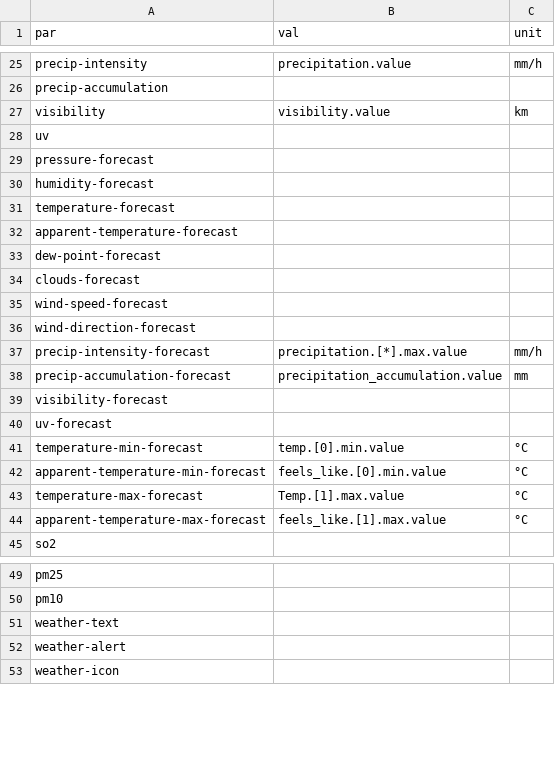
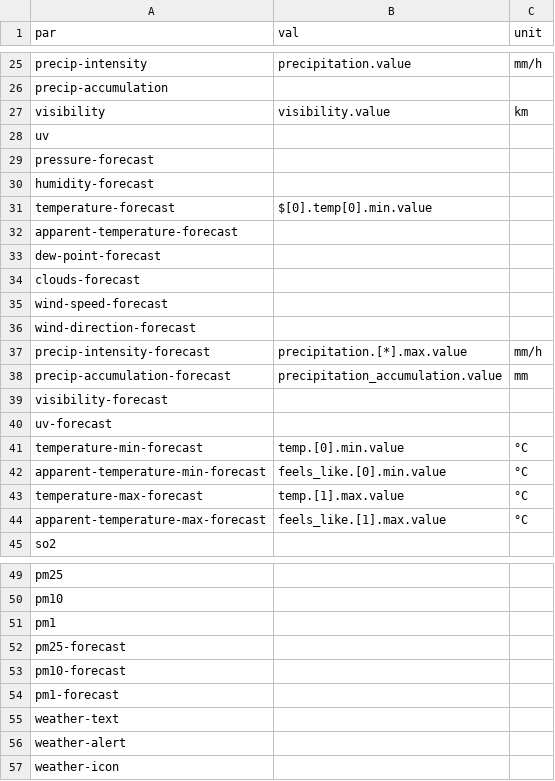
Before and after one commit to gdaPythonProjects/weather2excel, a CSV file: config/API/Climacell.csv, drawn as a sheet; only a part is shown, gaps mark what is left out.

```diff
--- a/config/API/Climacell.csv
+++ b/config/API/Climacell.csv
@@ -30,3 +30,3 @@ pressure-forecast,,
 humidity-forecast,,
-temperature-forecast,,
+temperature-forecast,$[0].temp[0].min.value,
 apparent-temperature-forecast,,
@@ -42,3 +42,3 @@ temperature-min-forecast,temp.[0].min.value,°C
 apparent-temperature-min-forecast,feels_like.[0].min.value,°C
-temperature-max-forecast,Temp.[1].max.value,°C
+temperature-max-forecast,temp.[1].max.value,°C
 apparent-temperature-max-forecast,feels_like.[1].max.value,°C
@@ -50,2 +50,6 @@ pm25,,
 pm10,,
+pm1,,
+pm25-forecast,,
+pm10-forecast,,
+pm1-forecast,,
 weather-text,,
```
Also changed, not shown: config/.units/units.csv, config/API/APIXU.csv, 8 other files.
